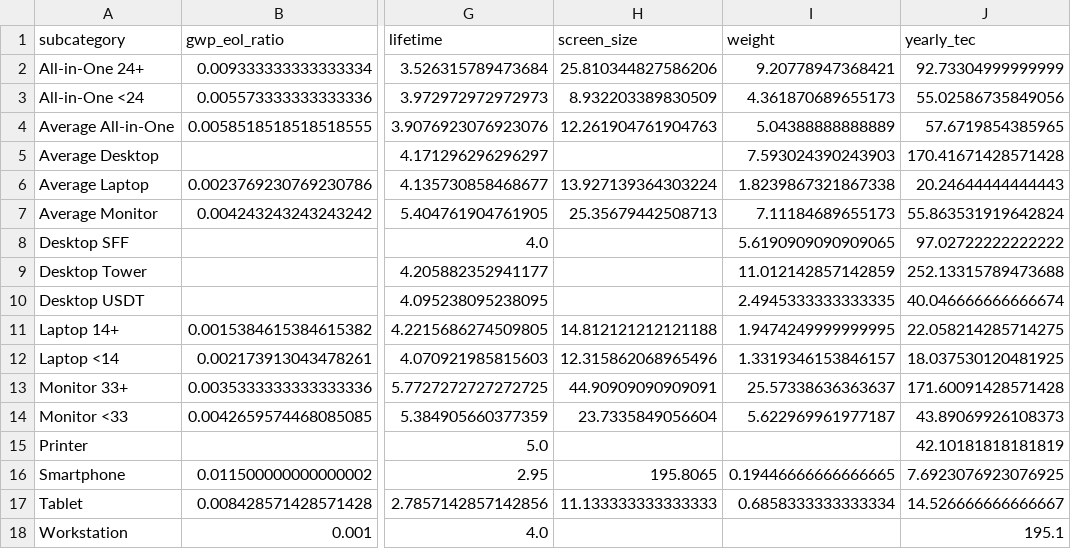
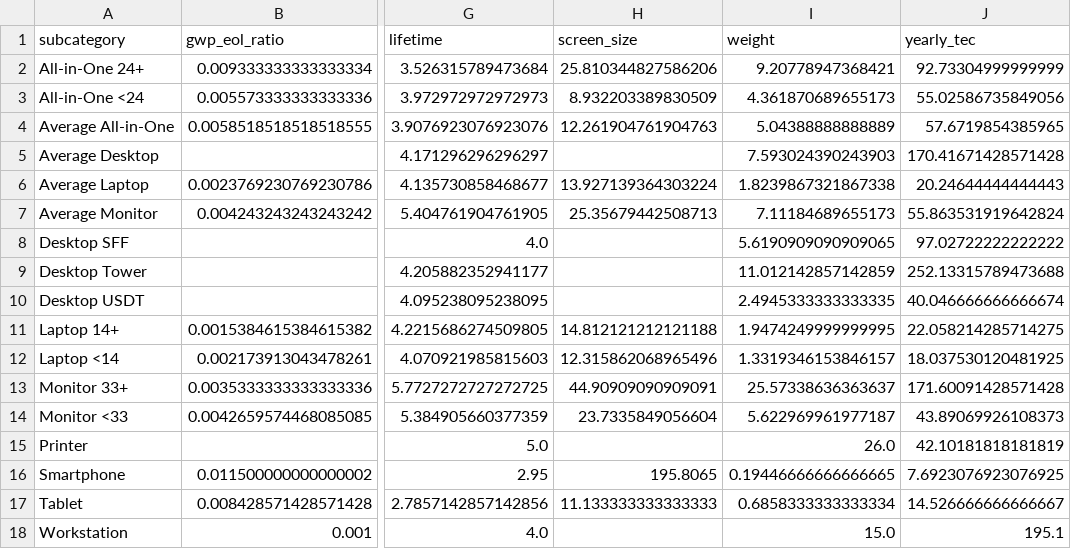
Before and after one commit to TomBurdge/Carbon-benefit-IT-Refurbishment, a CSV file: CSVs/boavizta-product-averages.csv, drawn as a sheet; only a part is shown, gaps mark what is left out; the diff names each change by its address in the sheet, - before the commit and + after, or states it on an @@ line.

Commit message:
weights-update

```diff
--- a/CSVs/boavizta-product-averages.csv
+++ b/CSVs/boavizta-product-averages.csv
-I15 (weight): (empty)
+I15 (weight): 26.0
-I18 (weight): (empty)
+I18 (weight): 15.0
```
Also changed, not shown: 1 other file.
